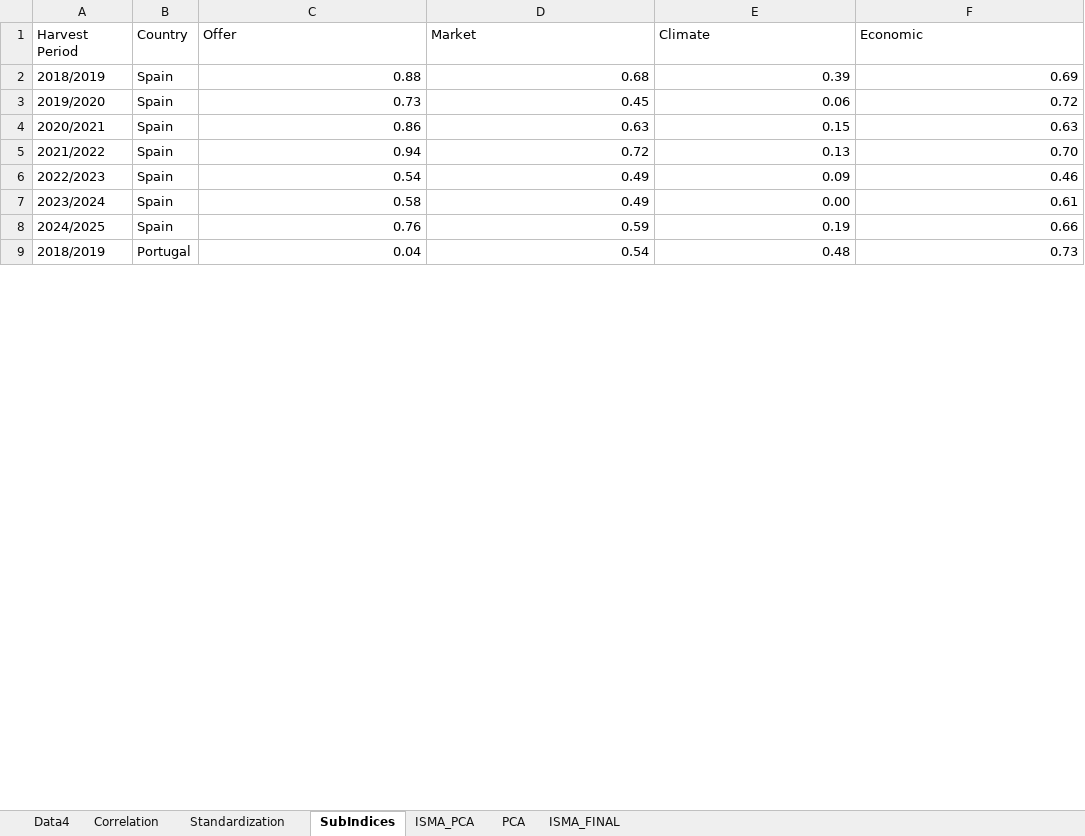
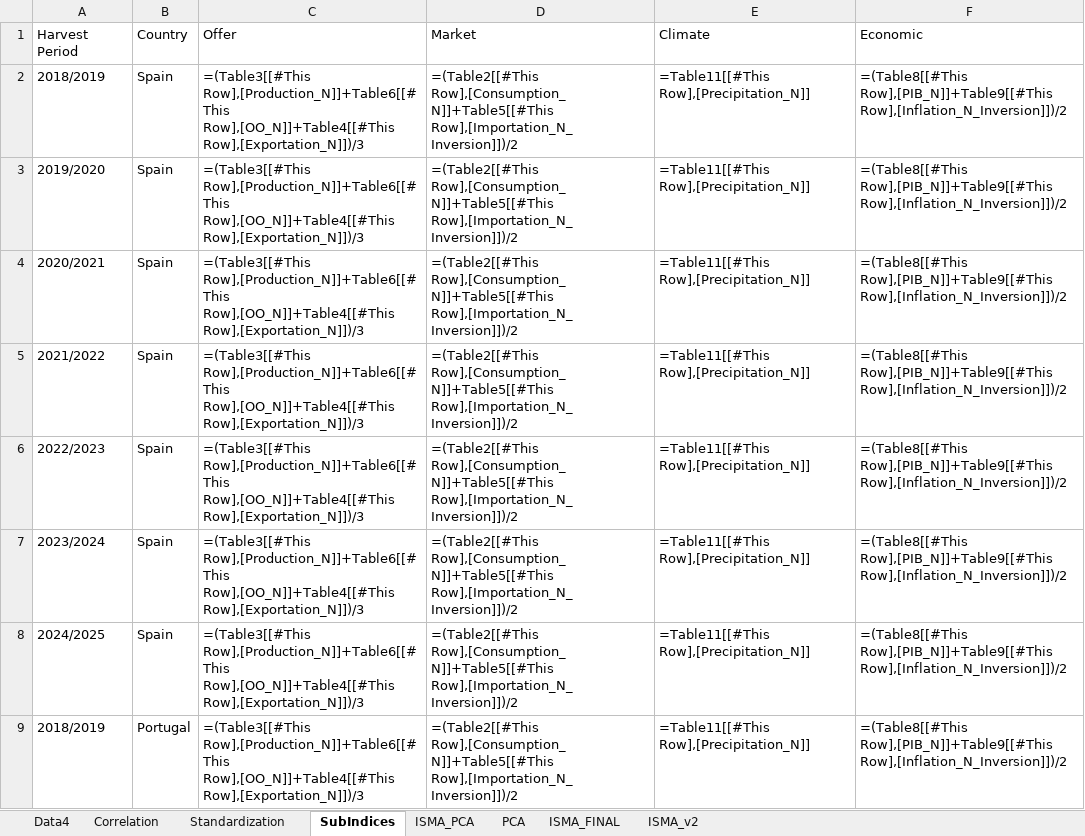
Before and after one commit to inesmeira/Dashboard, an Excel workbook: ISMA.xlsx, sheet SubIndices, drawn as a sheet; only a part is shown; values as stored, in another font and other column widths than the file's, no borders; formulas without a stored value are shown as written; table styles not drawn; the diff covers the shown part only; the diff names each change by its address in the sheet, - before the commit and + after, or states it on an @@ line.

```diff
--- a/ISMA.xlsx (sheet SubIndices)
+++ b/ISMA.xlsx (sheet SubIndices)
+sheet tab: ISMA_v2
-C2 (Offer): 0.88
+C2 (Offer): =(Table3[[#This Row],[Production_N]]+Table6[[#This Row],[OO_N]]+Table4[[#This Row],[Exportation_N]])/3
-D2 (Market): 0.68
+D2 (Market): =(Table2[[#This Row],[Consumption_N]]+Table5[[#This Row],[Importation_N_Inversion]])/2
-E2 (Climate): 0.39
+E2 (Climate): =Table11[[#This Row],[Precipitation_N]]
-F2 (Economic): 0.69
+F2 (Economic): =(Table8[[#This Row],[PIB_N]]+Table9[[#This Row],[Inflation_N_Inversion]])/2
-C3 (Offer): 0.73
+C3 (Offer): =(Table3[[#This Row],[Production_N]]+Table6[[#This Row],[OO_N]]+Table4[[#This Row],[Exportation_N]])/3
-D3 (Market): 0.45
+D3 (Market): =(Table2[[#This Row],[Consumption_N]]+Table5[[#This Row],[Importation_N_Inversion]])/2
-E3 (Climate): 0.06
+E3 (Climate): =Table11[[#This Row],[Precipitation_N]]
-F3 (Economic): 0.72
+F3 (Economic): =(Table8[[#This Row],[PIB_N]]+Table9[[#This Row],[Inflation_N_Inversion]])/2
-C4 (Offer): 0.86
+C4 (Offer): =(Table3[[#This Row],[Production_N]]+Table6[[#This Row],[OO_N]]+Table4[[#This Row],[Exportation_N]])/3
-D4 (Market): 0.63
+D4 (Market): =(Table2[[#This Row],[Consumption_N]]+Table5[[#This Row],[Importation_N_Inversion]])/2
-E4 (Climate): 0.15
+E4 (Climate): =Table11[[#This Row],[Precipitation_N]]
-F4 (Economic): 0.63
+F4 (Economic): =(Table8[[#This Row],[PIB_N]]+Table9[[#This Row],[Inflation_N_Inversion]])/2
-C5 (Offer): 0.94
+C5 (Offer): =(Table3[[#This Row],[Production_N]]+Table6[[#This Row],[OO_N]]+Table4[[#This Row],[Exportation_N]])/3
-D5 (Market): 0.72
+D5 (Market): =(Table2[[#This Row],[Consumption_N]]+Table5[[#This Row],[Importation_N_Inversion]])/2
-E5 (Climate): 0.13
+E5 (Climate): =Table11[[#This Row],[Precipitation_N]]
-F5 (Economic): 0.70
+F5 (Economic): =(Table8[[#This Row],[PIB_N]]+Table9[[#This Row],[Inflation_N_Inversion]])/2
-C6 (Offer): 0.54
+C6 (Offer): =(Table3[[#This Row],[Production_N]]+Table6[[#This Row],[OO_N]]+Table4[[#This Row],[Exportation_N]])/3
-D6:D7 (Market): 0.49
+D6:D7 (Market): =(Table2[[#This Row],[Consumption_N]]+Table5[[#This Row],[Importation_N_Inversion]])/2
-E6 (Climate): 0.09
+E6 (Climate): =Table11[[#This Row],[Precipitation_N]]
-F6 (Economic): 0.46
+F6 (Economic): =(Table8[[#This Row],[PIB_N]]+Table9[[#This Row],[Inflation_N_Inversion]])/2
-C7 (Offer): 0.58
+C7 (Offer): =(Table3[[#This Row],[Production_N]]+Table6[[#This Row],[OO_N]]+Table4[[#This Row],[Exportation_N]])/3
-E7 (Climate): 0.00
+E7 (Climate): =Table11[[#This Row],[Precipitation_N]]
-F7 (Economic): 0.61
+F7 (Economic): =(Table8[[#This Row],[PIB_N]]+Table9[[#This Row],[Inflation_N_Inversion]])/2
-C8 (Offer): 0.76
+C8 (Offer): =(Table3[[#This Row],[Production_N]]+Table6[[#This Row],[OO_N]]+Table4[[#This Row],[Exportation_N]])/3
-D8 (Market): 0.59
+D8 (Market): =(Table2[[#This Row],[Consumption_N]]+Table5[[#This Row],[Importation_N_Inversion]])/2
-E8 (Climate): 0.19
+E8 (Climate): =Table11[[#This Row],[Precipitation_N]]
-F8 (Economic): 0.66
+F8 (Economic): =(Table8[[#This Row],[PIB_N]]+Table9[[#This Row],[Inflation_N_Inversion]])/2
-C9 (Offer): 0.04
+C9 (Offer): =(Table3[[#This Row],[Production_N]]+Table6[[#This Row],[OO_N]]+Table4[[#This Row],[Exportation_N]])/3
-D9 (Market): 0.54
+D9 (Market): =(Table2[[#This Row],[Consumption_N]]+Table5[[#This Row],[Importation_N_Inversion]])/2
-E9 (Climate): 0.48
+E9 (Climate): =Table11[[#This Row],[Precipitation_N]]
-F9 (Economic): 0.73
+F9 (Economic): =(Table8[[#This Row],[PIB_N]]+Table9[[#This Row],[Inflation_N_Inversion]])/2
```
Also changed, not shown: 80 edited cells elsewhere in this sheet, sheet Standardization, sheet Data4, sheet ISMA_FINAL, 7 other files.
